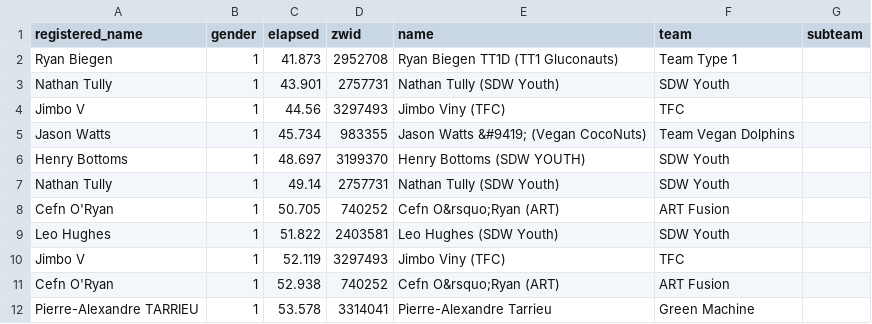
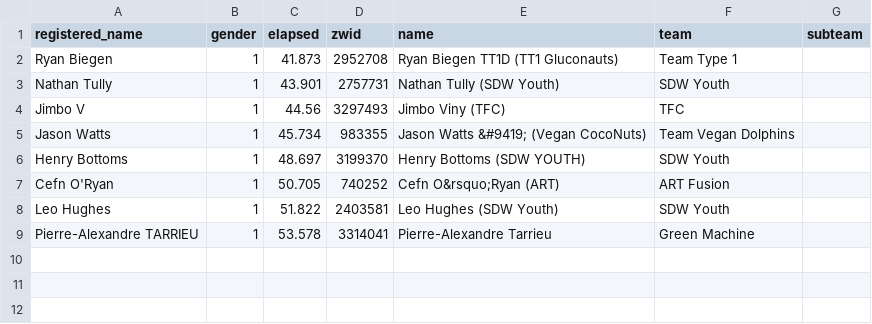
Before and after one commit to derekvmcintire/veganuary, a CSV file: results/stage_2/veganuary_prime_results_d_Aqueduc KOM.csv, drawn as a sheet.

```diff
--- a/results/stage_2/veganuary_prime_results_d_Aqueduc KOM.csv
+++ b/results/stage_2/veganuary_prime_results_d_Aqueduc KOM.csv
@@ -6,7 +6,4 @@ Jason Watts,1,45.734,983355,Jason Watts &#9419; (Vegan CocoNuts),Team Vegan Dolp
 Henry Bottoms,1,48.697,3199370,Henry Bottoms (SDW YOUTH),SDW Youth,
-Nathan Tully,1,49.14,2757731,Nathan Tully (SDW Youth),SDW Youth,
 Cefn O'Ryan,1,50.705,740252,Cefn O&rsquo;Ryan (ART),ART Fusion,
 Leo Hughes,1,51.822,2403581,Leo Hughes (SDW Youth),SDW Youth,
-Jimbo V,1,52.119,3297493,Jimbo Viny (TFC),TFC,
-Cefn O'Ryan,1,52.938,740252,Cefn O&rsquo;Ryan (ART),ART Fusion,
 Pierre-Alexandre TARRIEU,1,53.578,3314041,Pierre-Alexandre Tarrieu,Green Machine,
```
Also changed, not shown: results/stage_2/veganuary_prime_results_a_Crit City Dolphin Sprint.csv, results/stage_2/veganuary_prime_results_c_Ballon Sprint.csv, 27 other files.
